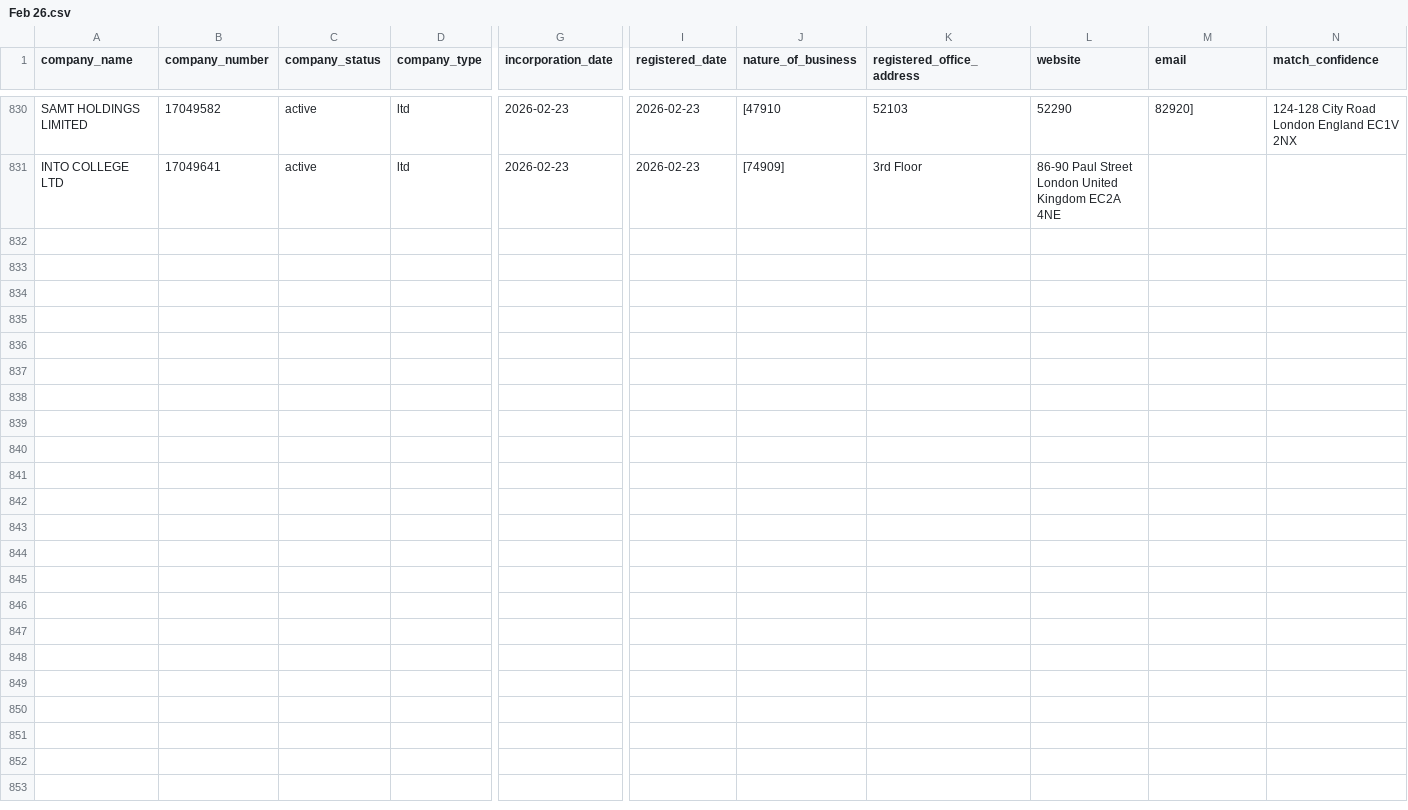
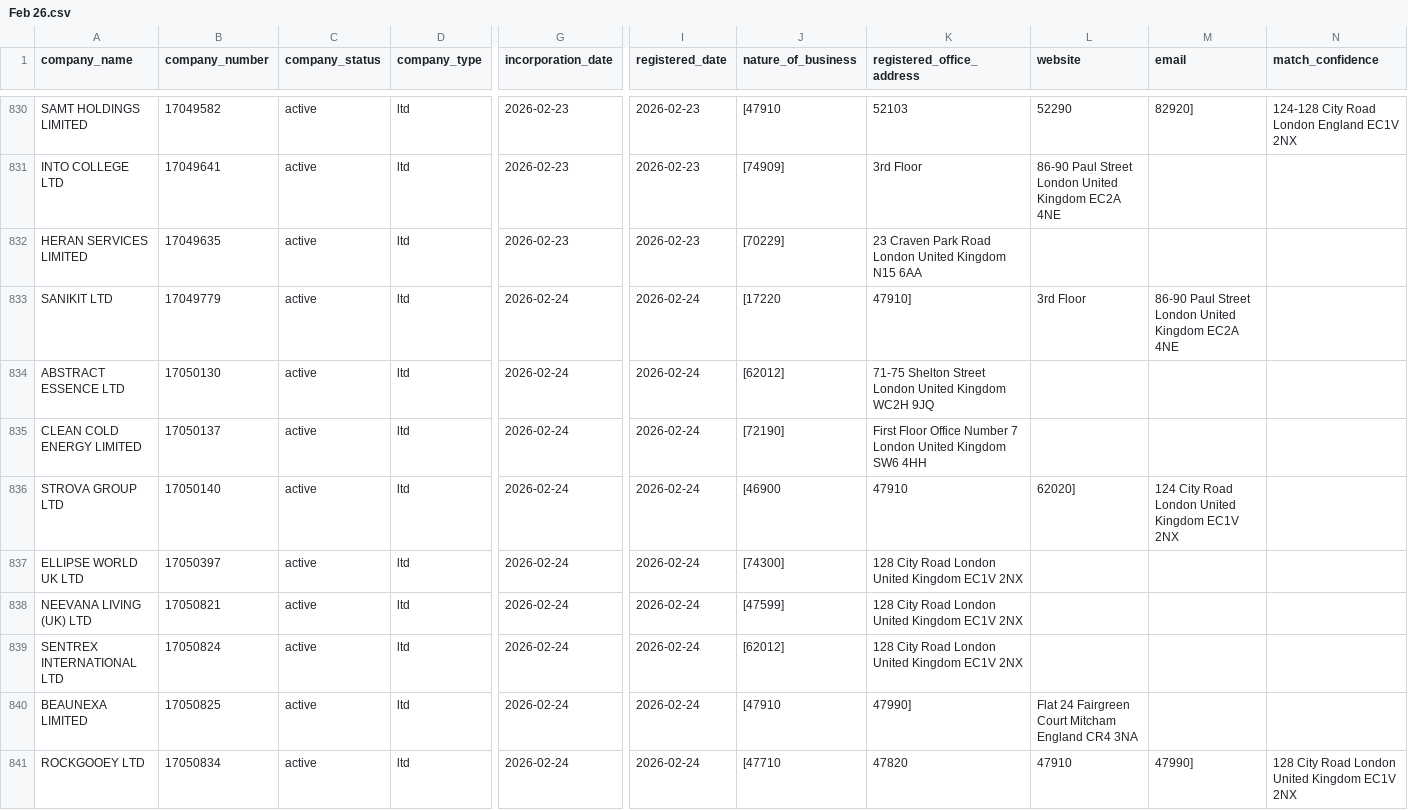
Before and after one commit to georgeunifi/George-Nicholson, a CSV file: London/Enriched/Feb 26.csv, drawn as a sheet; only a part is shown, gaps mark what is left out; rows hold the shown columns only; the diff covers the shown part only; the diff names each change by its address in the sheet, - before the commit and + after, or states it on an @@ line.

```diff
--- a/London/Enriched/Feb 26.csv
+++ b/London/Enriched/Feb 26.csv
+row 832: HERAN SERVICES LIMITED | 17049635 | active | ltd | 2026-02-23 | 2026-02-23 | [70229] | 23 Craven Park Road London United Kingdom N15 6AA
+row 833: SANIKIT LTD | 17049779 | active | ltd | 2026-02-24 | 2026-02-24 | [17220 | 47910] | 3rd Floor | 86-90 Paul Street London United Kingdom EC2A 4NE
+row 834: ABSTRACT ESSENCE LTD | 17050130 | active | ltd | 2026-02-24 | 2026-02-24 | [62012] | 71-75 Shelton Street London United Kingdom WC2H 9JQ
+row 835: CLEAN COLD ENERGY LIMITED | 17050137 | active | ltd | 2026-02-24 | 2026-02-24 | [72190] | First Floor Office Number 7 London United Kingdom SW6 4HH
+row 836: STROVA GROUP LTD | 17050140 | active | ltd | 2026-02-24 | 2026-02-24 | [46900 | 47910 | 62020] | 124 City Road London United Kingdom EC1V 2NX
+row 837: ELLIPSE WORLD UK LTD | 17050397 | active | ltd | 2026-02-24 | 2026-02-24 | [74300] | 128 City Road London United Kingdom EC1V 2NX
+row 838: NEEVANA LIVING (UK) LTD | 17050821 | active | ltd | 2026-02-24 | 2026-02-24 | [47599] | 128 City Road London United Kingdom EC1V 2NX
+row 839: SENTREX INTERNATIONAL LTD | 17050824 | active | ltd | 2026-02-24 | 2026-02-24 | [62012] | 128 City Road London United Kingdom EC1V 2NX
+row 840: BEAUNEXA LIMITED | 17050825 | active | ltd | 2026-02-24 | 2026-02-24 | [47910 | 47990] | Flat 24 Fairgreen Court Mitcham England CR4 3NA
+row 841: ROCKGOOEY LTD | 17050834 | active | ltd | 2026-02-24 | 2026-02-24 | [47710 | 47820 | 47910 | 47990] | 128 City Road London United Kingdom EC1V 2NX
```
Also changed, not shown: 10 added rows elsewhere in this file.
